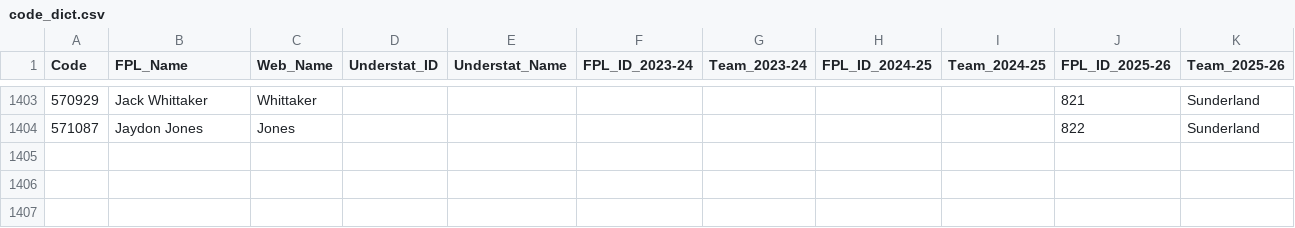
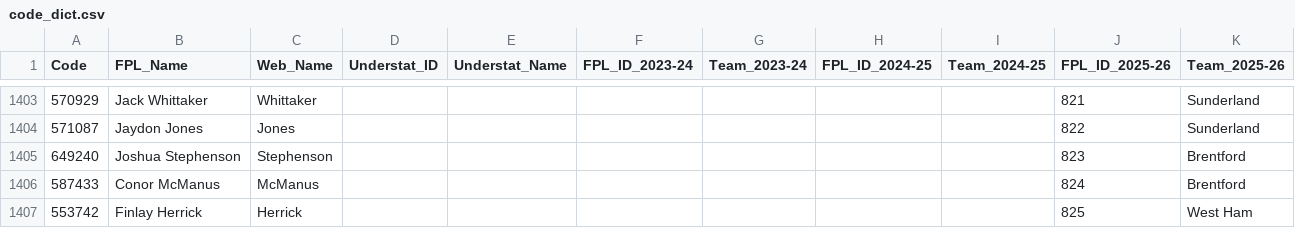
Before and after one commit to Jashior/fpl_code_understat_dict, a CSV file: code_dict.csv, drawn as a sheet; only a part is shown, gaps mark what is left out.

Commit message:
update dict

```diff
--- a/code_dict.csv
+++ b/code_dict.csv
@@ -1404 +1404,4 @@ Code,FPL_Name,Web_Name,Understat_ID,Understat_Name,FPL_ID_2023-24,Team_2023-24,F
 571087,Jaydon Jones,Jones,,,,,,,822,Sunderland
+649240,Joshua Stephenson,Stephenson,,,,,,,823,Brentford
+587433,Conor McManus,McManus,,,,,,,824,Brentford
+553742,Finlay Herrick,Herrick,,,,,,,825,West Ham
```
